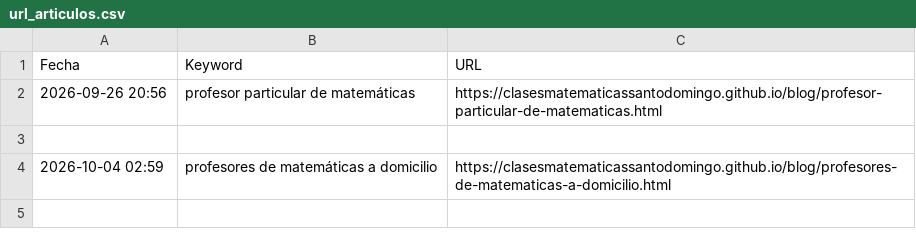
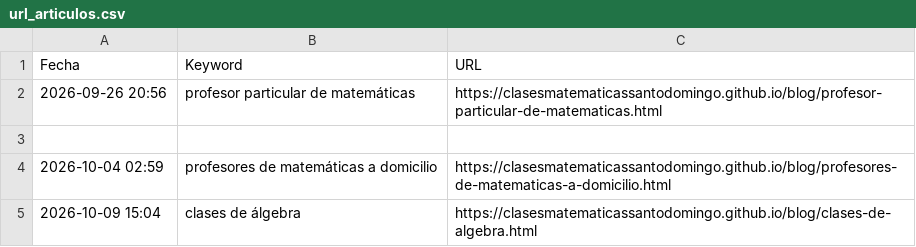
Before and after one commit to clasesmatematicassantodomingo/clasesmatematicassantodomingo.github.io, a CSV file: url_articulos.csv, drawn as a sheet.

```diff
--- a/url_articulos.csv
+++ b/url_articulos.csv
@@ -4 +4,2 @@ Fecha,Keyword,URL
 2026-10-04 02:59,profesores de matemáticas a domicilio,https://clasesmatematicassantodomingo.github.io/blog/profesores-de-matematicas-a-domicilio.html
+2026-10-09 15:04,clases de álgebra,https://clasesmatematicassantodomingo.github.io/blog/clases-de-algebra.html
```
Also changed, not shown: 3 other files.
